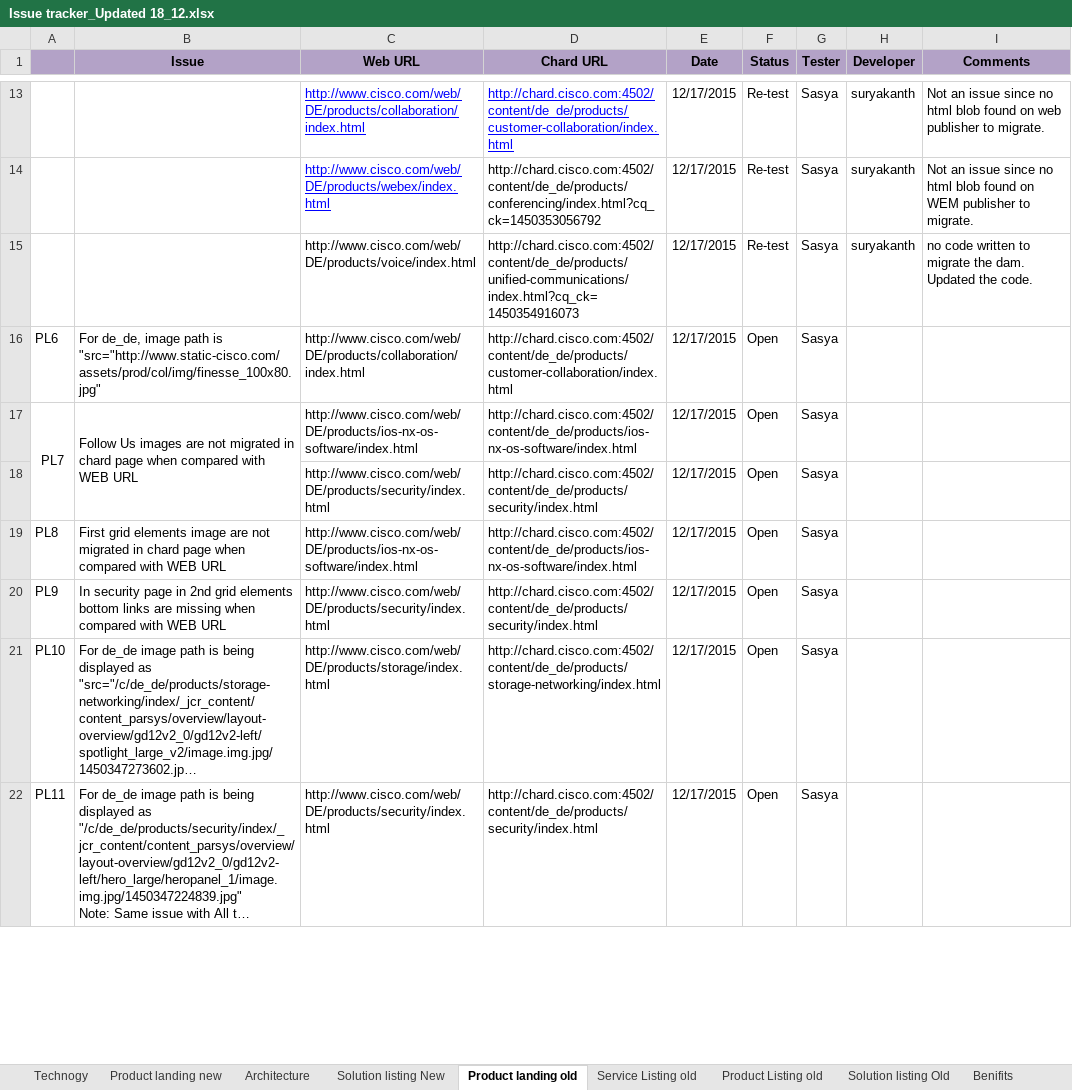
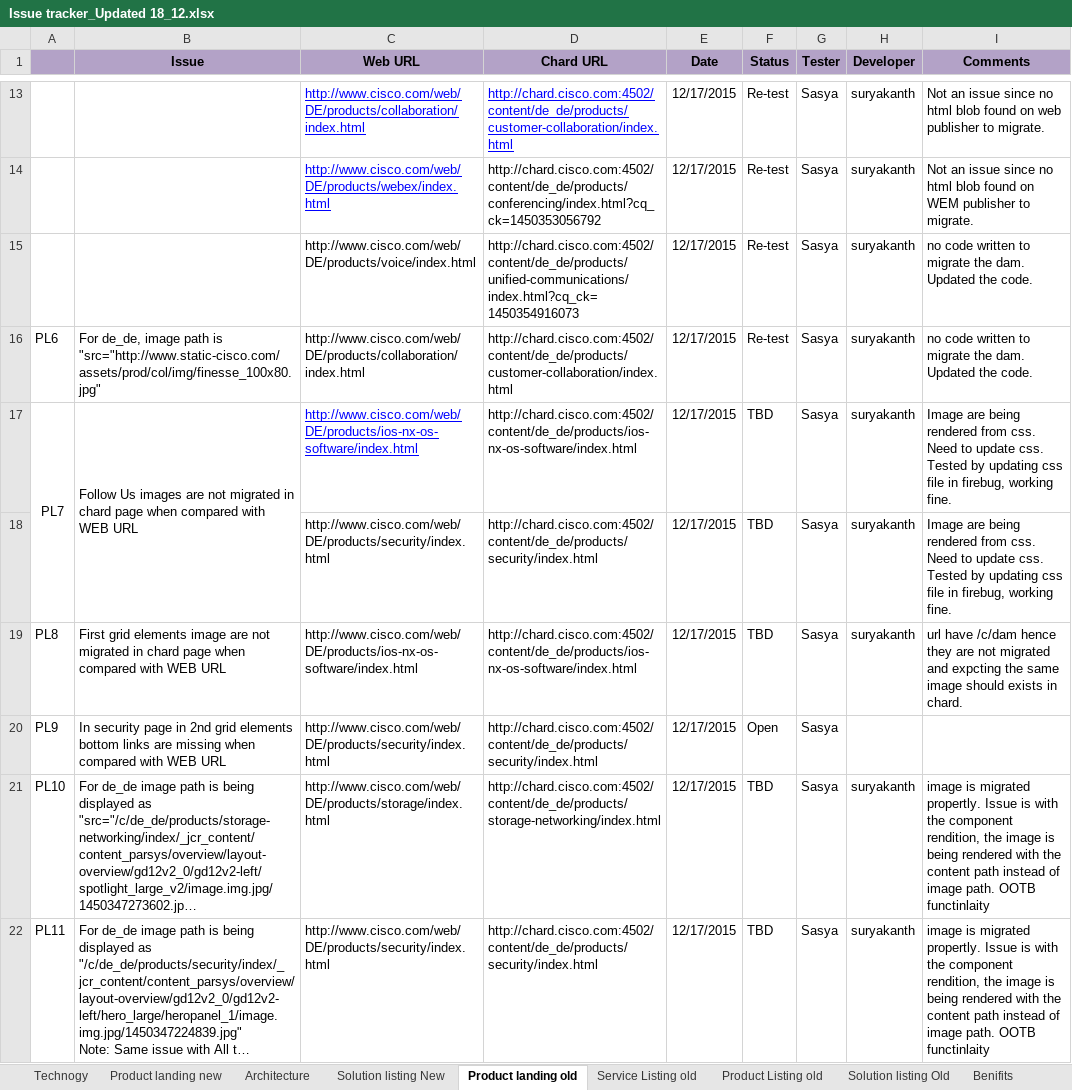
Before and after one commit to shreyabhatnagar/OVWMigration, an Excel workbook: docs/QA/Issue tracker_Updated 18_12.xlsx, sheet Product landing old, drawn as a sheet; only a part is shown, gaps mark what is left out; long unchanged cells end in …; values as stored, in another font and other column widths than the file's, no borders; the diff covers the shown part only; the diff names each change by its address in the sheet, - before the commit and + after, or states it on an @@ line.

Commit message:
Updated comments in the sheet for the defect on dam images.

```diff
--- a/docs/QA/Issue tracker_Updated 18_12.xlsx (sheet Product landing old)
+++ b/docs/QA/Issue tracker_Updated 18_12.xlsx (sheet Product landing old)
-F16 (Status): Open
+F16 (Status): Re-test
-H16:H19 (Developer): (empty)
+H16:H19 (Developer): suryakanth
-I16 (Comments): (empty)
+I16 (Comments): no code written to migrate the dam. Updated the code.
@@ C17 underline: off → on, text colour: black → #0000FF @@
-F17:F19 (Status): Open
+F17:F19 (Status): TBD
-I17:I18 (Comments): (empty)
+I17:I18 (Comments): Image are being rendered from css. Need to update css. Tested by updating css file in firebug, working fine.
-I19 (Comments): (empty)
+I19 (Comments): url have /c/dam hence they are not migrated and expcting the same image should exists in chard.
-F21:F22 (Status): Open
+F21:F22 (Status): TBD
-H21:H22 (Developer): (empty)
+H21:H22 (Developer): suryakanth
-I21:I22 (Comments): (empty)
+I21:I22 (Comments): image is migrated propertly. Issue is with the component rendition, the image is being rendered with the content path instead of image path. OOTB functinlaity
```
Also changed, not shown: 15 edited cells and cell formats elsewhere in this sheet.
